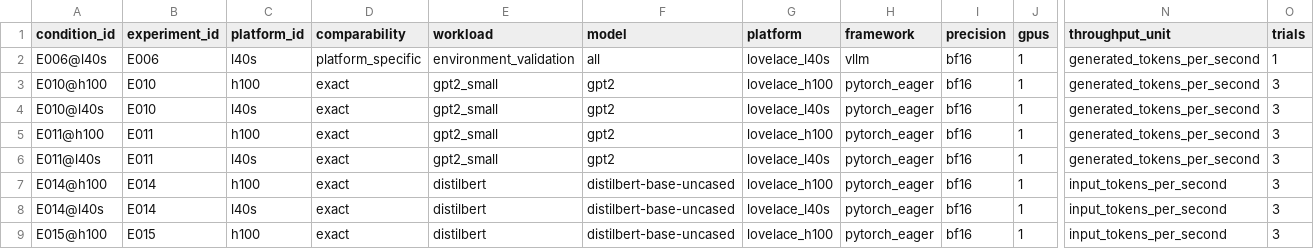
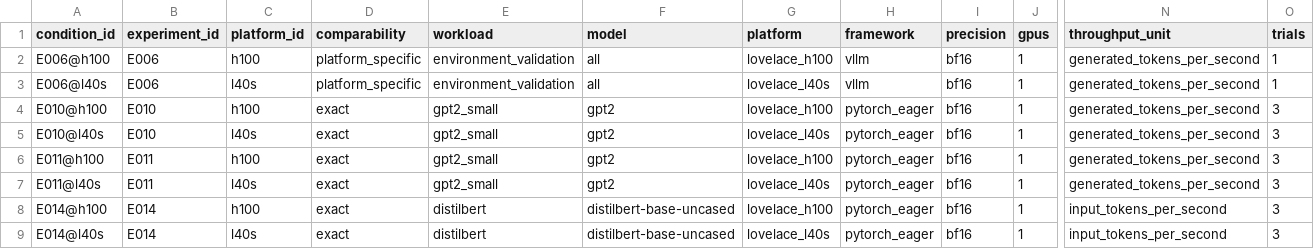
Before and after one commit to koros/hpc-ai-performance-engineering-dashboard, a CSV file: results/analysis/inference_summary.csv, drawn as a sheet; only a part is shown, gaps mark what is left out; the shorter side is filled out with more unchanged rows; rows hold the shown columns only; the diff names each change by its address in the sheet, - before the commit and + after, or states it on an @@ line.

```diff
--- a/results/analysis/inference_summary.csv
+++ b/results/analysis/inference_summary.csv
+row 2: E006@h100 | E006 | h100 | platform_specific | environment_validation | all | lovelace_h100 | vllm | bf16 | 1 | generated_tokens_per_second | 1
```
Also changed, not shown: results/analysis/experiment_rankings.csv, results/analysis/phase_summary.csv, 3 other files.
